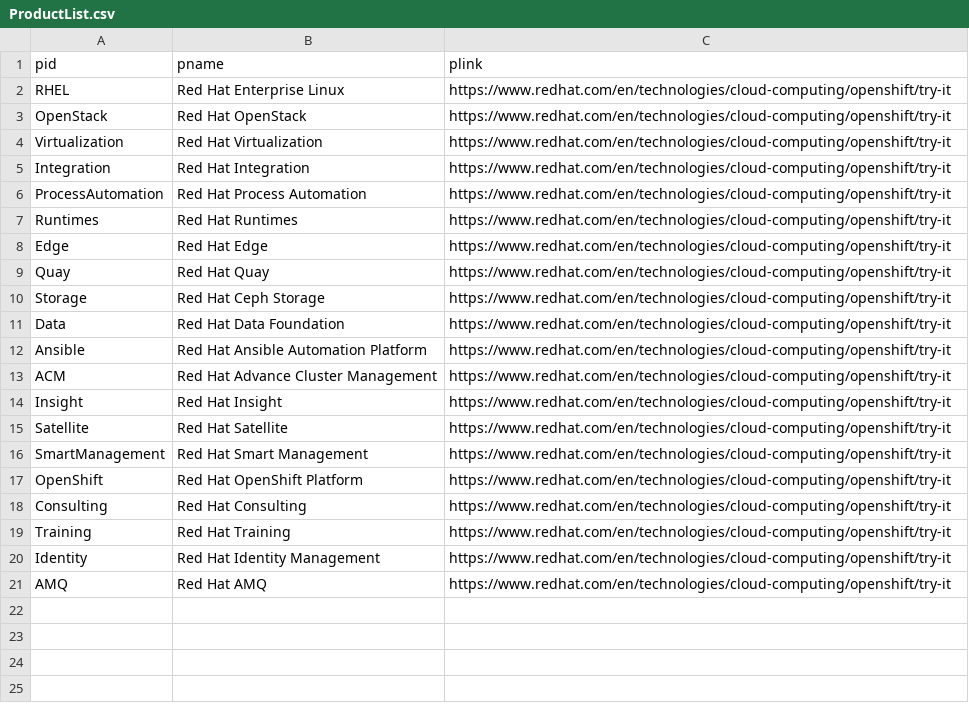
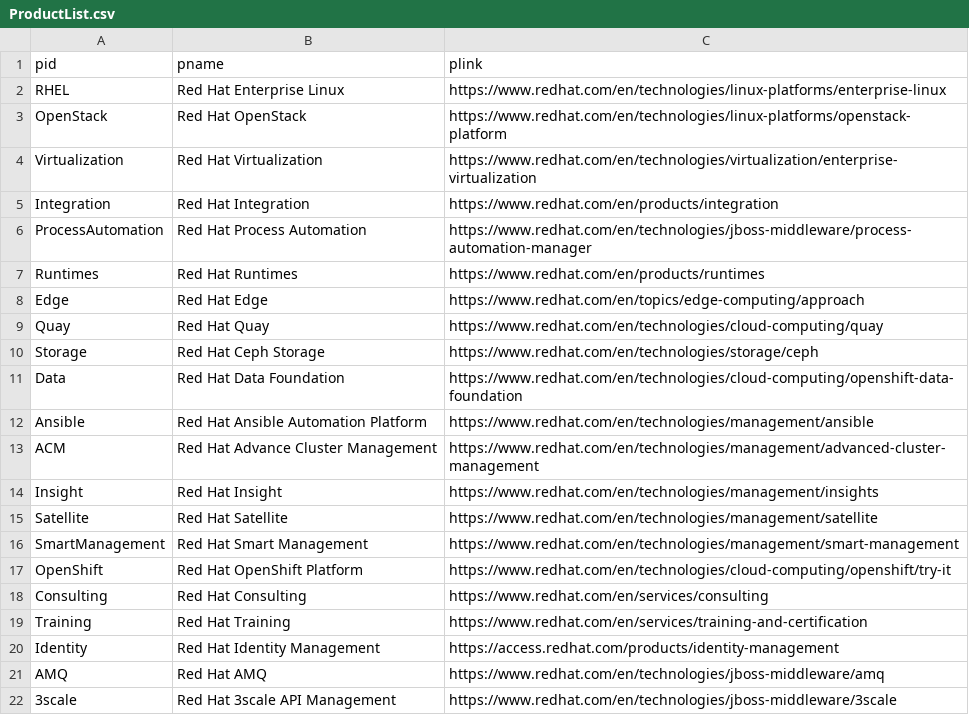
Before and after one commit to JackySu/SWENG-osspa-site, a CSV file: src/app/ArchitectureList/ProductList.csv, drawn as a sheet.

Commit message:
Updated product links

```diff
--- a/src/app/ArchitectureList/ProductList.csv
+++ b/src/app/ArchitectureList/ProductList.csv
@@ -1,21 +1,22 @@
 pid,pname,plink
-RHEL,Red Hat Enterprise Linux,https://www.redhat.com/en/technologies/cloud-computing/openshift/try-it
-OpenStack,Red Hat OpenStack,https://www.redhat.com/en/technologies/cloud-computing/openshift/try-it
-Virtualization,Red Hat Virtualization,https://www.redhat.com/en/technologies/cloud-computing/openshift/try-it
-Integration,Red Hat Integration,https://www.redhat.com/en/technologies/cloud-computing/openshift/try-it
-ProcessAutomation,Red Hat Process Automation,https://www.redhat.com/en/technologies/cloud-computing/openshift/try-it
-Runtimes,Red Hat Runtimes,https://www.redhat.com/en/technologies/cloud-computing/openshift/try-it
-Edge,Red Hat Edge,https://www.redhat.com/en/technologies/cloud-computing/openshift/try-it
-Quay,Red Hat Quay,https://www.redhat.com/en/technologies/cloud-computing/openshift/try-it
-Storage,Red Hat Ceph Storage,https://www.redhat.com/en/technologies/cloud-computing/openshift/try-it
-Data,Red Hat Data Foundation,https://www.redhat.com/en/technologies/cloud-computing/openshift/try-it
-Ansible,Red Hat Ansible Automation Platform,https://www.redhat.com/en/technologies/cloud-computing/openshift/try-it
-ACM,Red Hat Advance Cluster Management,https://www.redhat.com/en/technologies/cloud-computing/openshift/try-it
-Insight,Red Hat Insight,https://www.redhat.com/en/technologies/cloud-computing/openshift/try-it
-Satellite,Red Hat Satellite,https://www.redhat.com/en/technologies/cloud-computing/openshift/try-it
-SmartManagement,Red Hat Smart Management,https://www.redhat.com/en/technologies/cloud-computing/openshift/try-it
+RHEL,Red Hat Enterprise Linux,https://www.redhat.com/en/technologies/linux-platforms/enterprise-linux
+OpenStack,Red Hat OpenStack,https://www.redhat.com/en/technologies/linux-platforms/openstack-platform
+Virtualization,Red Hat Virtualization,https://www.redhat.com/en/technologies/virtualization/enterprise-virtualization
+Integration,Red Hat Integration,https://www.redhat.com/en/products/integration
+ProcessAutomation,Red Hat Process Automation,https://www.redhat.com/en/technologies/jboss-middleware/process-automation-manager
+Runtimes,Red Hat Runtimes,https://www.redhat.com/en/products/runtimes
+Edge,Red Hat Edge,https://www.redhat.com/en/topics/edge-computing/approach
+Quay,Red Hat Quay,https://www.redhat.com/en/technologies/cloud-computing/quay
+Storage,Red Hat Ceph Storage,https://www.redhat.com/en/technologies/storage/ceph
+Data,Red Hat Data Foundation,https://www.redhat.com/en/technologies/cloud-computing/openshift-data-foundation
+Ansible,Red Hat Ansible Automation Platform,https://www.redhat.com/en/technologies/management/ansible
+ACM,Red Hat Advance Cluster Management,https://www.redhat.com/en/technologies/management/advanced-cluster-management
+Insight,Red Hat Insight,https://www.redhat.com/en/technologies/management/insights
+Satellite,Red Hat Satellite,https://www.redhat.com/en/technologies/management/satellite
+SmartManagement,Red Hat Smart Management,https://www.redhat.com/en/technologies/management/smart-management
 OpenShift,Red Hat OpenShift Platform,https://www.redhat.com/en/technologies/cloud-computing/openshift/try-it
-Consulting,Red Hat Consulting,https://www.redhat.com/en/technologies/cloud-computing/openshift/try-it
-Training,Red Hat Training,https://www.redhat.com/en/technologies/cloud-computing/openshift/try-it
-Identity,Red Hat Identity Management,https://www.redhat.com/en/technologies/cloud-computing/openshift/try-it
-AMQ,Red Hat AMQ,https://www.redhat.com/en/technologies/cloud-computing/openshift/try-it
+Consulting,Red Hat Consulting,https://www.redhat.com/en/services/consulting
+Training,Red Hat Training,https://www.redhat.com/en/services/training-and-certification
+Identity,Red Hat Identity Management,https://access.redhat.com/products/identity-management
+AMQ,Red Hat AMQ,https://www.redhat.com/en/technologies/jboss-middleware/amq
+3scale,Red Hat 3scale API Management,https://www.redhat.com/en/technologies/jboss-middleware/3scale
```
